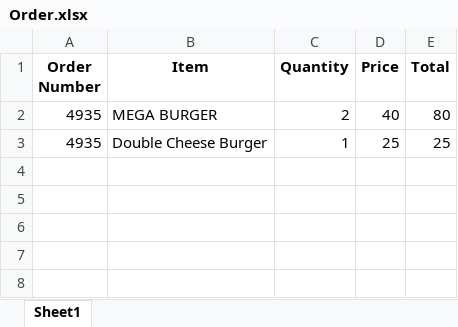
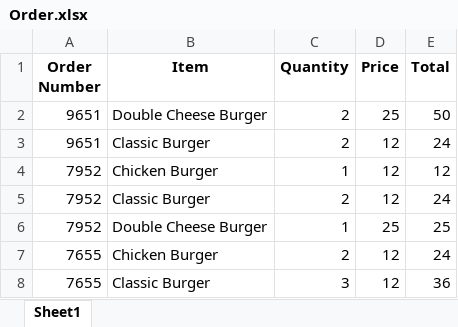
Before and after one commit to Naysith/OrderingSystem, an Excel workbook: Order.xlsx, sheet Sheet1, drawn as a sheet; values as stored, in another font and other column widths than the file's, no borders; removed rows and columns are numbered as before the commit, all else as after; the diff names each change by its address in the sheet, - before the commit and + after, or states it on an @@ line.

```diff
--- a/Order.xlsx (sheet Sheet1)
+++ b/Order.xlsx (sheet Sheet1)
-row 2: 4935 | MEGA BURGER | 2 | 40 | 80
+row 2: 9651 | Double Cheese Burger | 2 | 25 | 50
+row 3: 9651 | Classic Burger | 2 | 12 | 24
+row 4: 7952 | Chicken Burger | 1 | 12 | 12
+row 5: 7952 | Classic Burger | 2 | 12 | 24
-A6 (Order Number): 4935
+A6 (Order Number): 7952
+row 7: 7655 | Chicken Burger | 2 | 12 | 24
+row 8: 7655 | Classic Burger | 3 | 12 | 36
```
Also changed, not shown: 1 other file.
